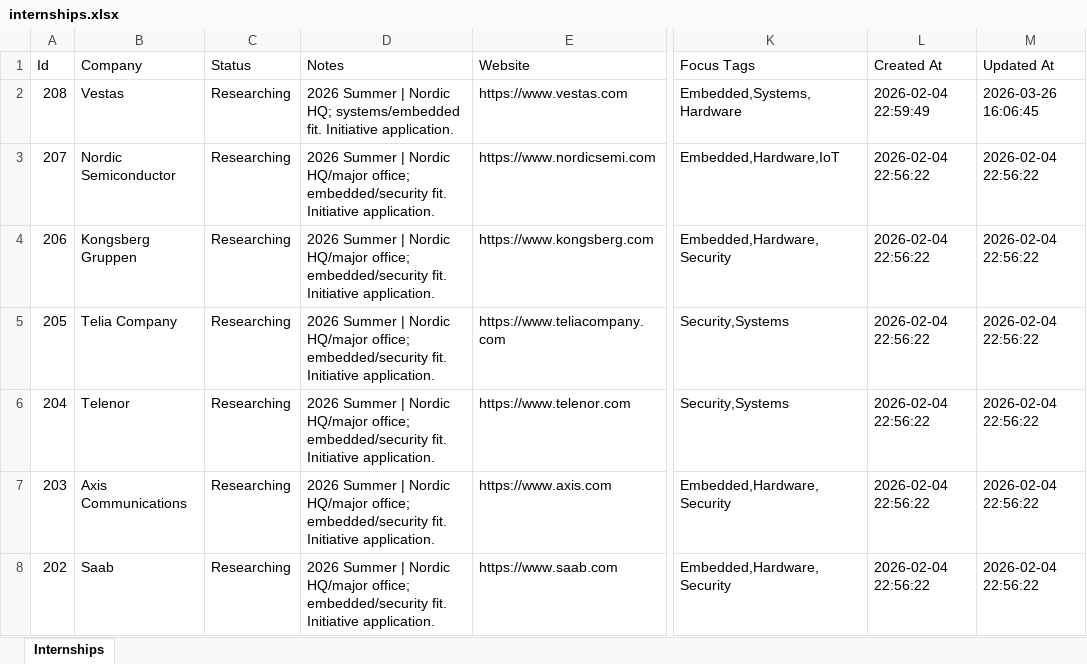
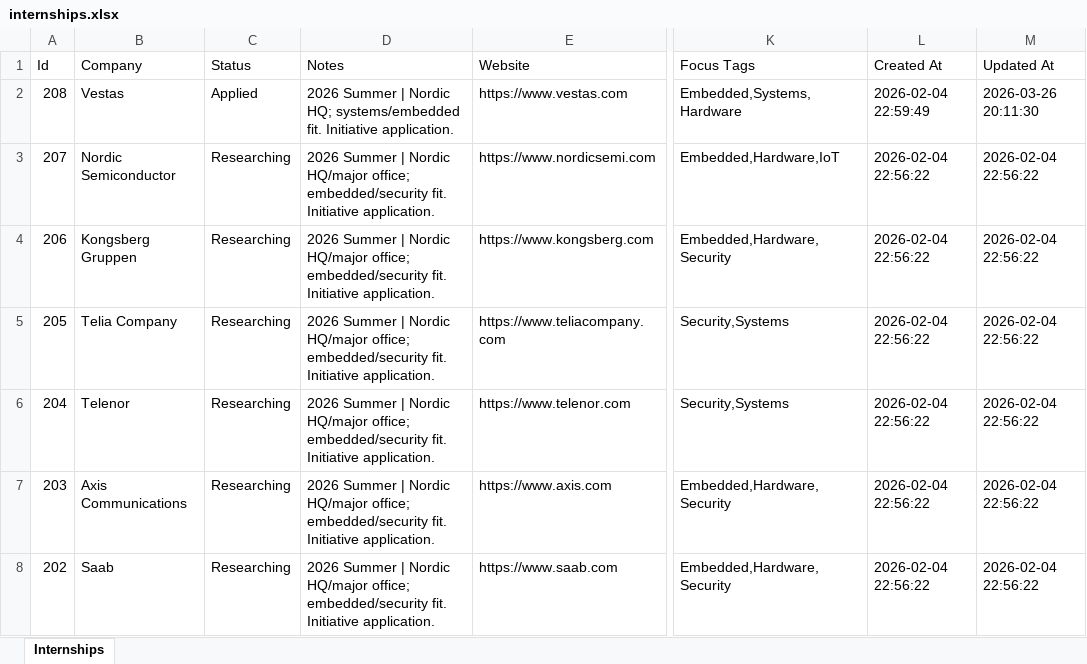
Before and after one commit to emreeilhan/intwus, an Excel workbook: data/internships.xlsx, sheet Internships, drawn as a sheet; only a part is shown, gaps mark what is left out; values as stored, in another font and other column widths than the file's, no borders; the diff names each change by its address in the sheet, - before the commit and + after, or states it on an @@ line.

```diff
--- a/data/internships.xlsx (sheet Internships)
+++ b/data/internships.xlsx (sheet Internships)
-C2 (Status): Researching
+C2 (Status): Applied
-M2 (Updated At): 2026-03-26 16:06:45
+M2 (Updated At): 2026-03-26 20:11:30
```
Also changed, not shown: 8 other files.
